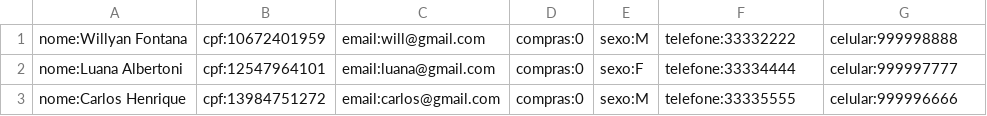
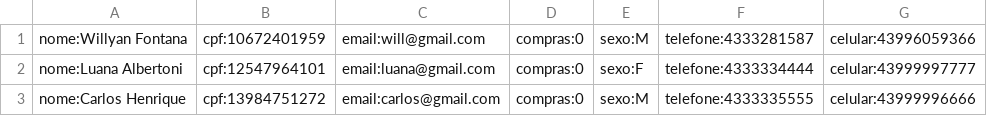
Before and after one commit to WillFontana/DeVsVenda, a CSV file: clientes_bd.csv, drawn as a sheet.

```diff
--- a/clientes_bd.csv
+++ b/clientes_bd.csv
@@ -1,3 +1,3 @@
-nome:Willyan Fontana;cpf:10672401959;email:will@gmail.com;compras:0;sexo:M;telefone:33332222;celular:999998888;
-nome:Luana Albertoni;cpf:12547964101;email:luana@gmail.com;compras:0;sexo:F;telefone:33334444;celular:999997777;
-nome:Carlos Henrique;cpf:13984751272;email:carlos@gmail.com;compras:0;sexo:M;telefone:33335555;celular:999996666;
+nome:Willyan Fontana;cpf:10672401959;email:will@gmail.com;compras:0;sexo:M;telefone:4333281587;celular:43996059366;
+nome:Luana Albertoni;cpf:12547964101;email:luana@gmail.com;compras:0;sexo:F;telefone:4333334444;celular:43999997777;
+nome:Carlos Henrique;cpf:13984751272;email:carlos@gmail.com;compras:0;sexo:M;telefone:4333335555;celular:43999996666;
```
Also changed, not shown: 4 other files.
